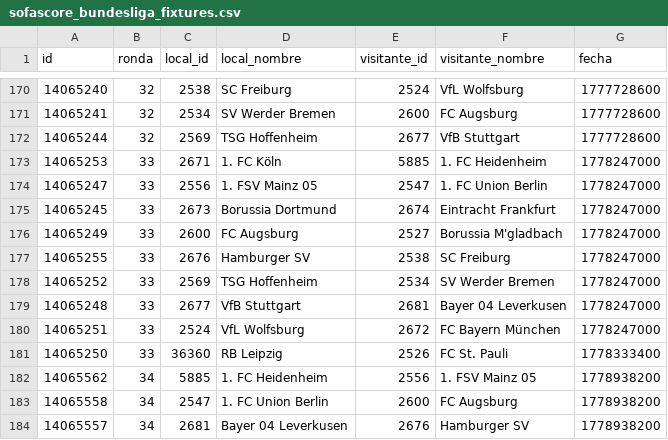
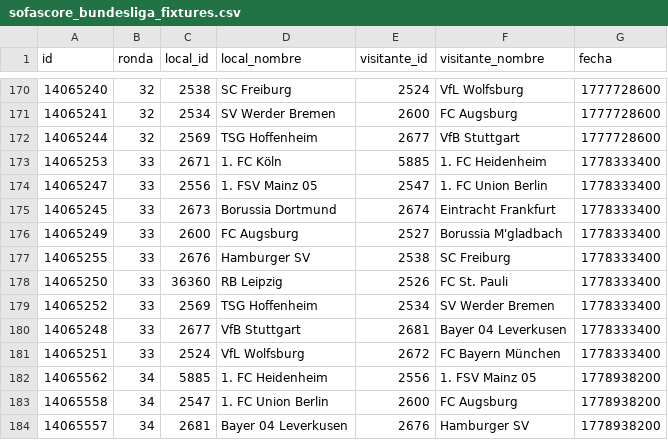
Before and after one commit to adrianmunozb/maracania, a CSV file: sofascore_bundesliga_fixtures.csv, drawn as a sheet; only a part is shown, gaps mark what is left out.

```diff
--- a/sofascore_bundesliga_fixtures.csv
+++ b/sofascore_bundesliga_fixtures.csv
@@ -172,11 +172,11 @@
 14065244,32,2569,TSG Hoffenheim,2677,VfB Stuttgart,1777728600
-14065253,33,2671,1. FC Köln,5885,1. FC Heidenheim,1778247000
-14065247,33,2556,1. FSV Mainz 05,2547,1. FC Union Berlin,1778247000
-14065245,33,2673,Borussia Dortmund,2674,Eintracht Frankfurt,1778247000
-14065249,33,2600,FC Augsburg,2527,Borussia M'gladbach,1778247000
-14065255,33,2676,Hamburger SV,2538,SC Freiburg,1778247000
-14065252,33,2569,TSG Hoffenheim,2534,SV Werder Bremen,1778247000
-14065248,33,2677,VfB Stuttgart,2681,Bayer 04 Leverkusen,1778247000
-14065251,33,2524,VfL Wolfsburg,2672,FC Bayern München,1778247000
+14065253,33,2671,1. FC Köln,5885,1. FC Heidenheim,1778333400
+14065247,33,2556,1. FSV Mainz 05,2547,1. FC Union Berlin,1778333400
+14065245,33,2673,Borussia Dortmund,2674,Eintracht Frankfurt,1778333400
+14065249,33,2600,FC Augsburg,2527,Borussia M'gladbach,1778333400
+14065255,33,2676,Hamburger SV,2538,SC Freiburg,1778333400
 14065250,33,36360,RB Leipzig,2526,FC St. Pauli,1778333400
+14065252,33,2569,TSG Hoffenheim,2534,SV Werder Bremen,1778333400
+14065248,33,2677,VfB Stuttgart,2681,Bayer 04 Leverkusen,1778333400
+14065251,33,2524,VfL Wolfsburg,2672,FC Bayern München,1778333400
 14065562,34,5885,1. FC Heidenheim,2556,1. FSV Mainz 05,1778938200
```
Also changed, not shown: sofascore_la_liga_stats.csv, 5 other files.
